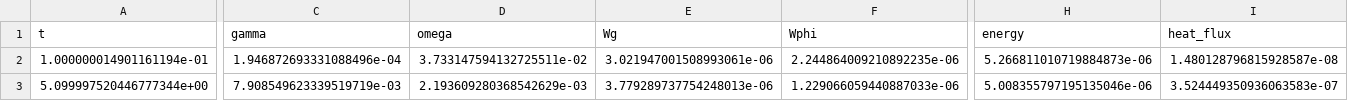
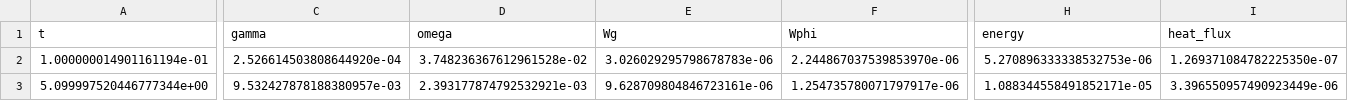
Before and after one commit to uwplasma/NEOPAX, a CSV file: examples/outputs/w7x_trinity3d_stage4_t_ion/runs/rho_001_r0p0875_fd_t_H/run.diagnostics.csv, drawn as a sheet; only a part is shown, gaps mark what is left out; the diff covers the shown part only; the diff names each change by its address in the sheet, - before the commit and + after, or states it on an @@ line.

```diff
--- a/examples/outputs/w7x_trinity3d_stage4_t_ion/runs/rho_001_r0p0875_fd_t_H/run.diagnostics.csv
+++ b/examples/outputs/w7x_trinity3d_stage4_t_ion/runs/rho_001_r0p0875_fd_t_H/run.diagnostics.csv
-C2 (gamma): 1.946872693331088496e-04
+C2 (gamma): 2.526614503808644920e-04
-D2 (omega): 3.733147594132725511e-02
+D2 (omega): 3.748236367612961528e-02
-E2 (Wg): 3.021947001508993061e-06
+E2 (Wg): 3.026029295798678783e-06
-F2 (Wphi): 2.244864009210892235e-06
+F2 (Wphi): 2.244867037539853970e-06
-H2 (energy): 5.266811010719884873e-06
+H2 (energy): 5.270896333338532753e-06
-I2 (heat_flux): 1.480128796815928587e-08
+I2 (heat_flux): 1.269371084782225350e-07
-C3 (gamma): 7.908549623339519719e-03
+C3 (gamma): 9.532427878188380957e-03
-D3 (omega): 2.193609280368542629e-03
+D3 (omega): 2.393177874792532921e-03
-E3 (Wg): 3.779289737754248013e-06
+E3 (Wg): 9.628709804846723161e-06
-F3 (Wphi): 1.229066059440887033e-06
+F3 (Wphi): 1.254735780071797917e-06
-H3 (energy): 5.008355797195135046e-06
+H3 (energy): 1.088344558491852171e-05
-I3 (heat_flux): 3.524449350936063583e-07
+I3 (heat_flux): 3.396550957490923449e-06
```
Also changed, not shown: 6 edited cells elsewhere in this file, examples/outputs/w7x_trinity3d_stage4_t_ion/normalization_audit.csv, examples/outputs/w7x_trinity3d_stage4_t_ion/runs.csv, 15 other files.
